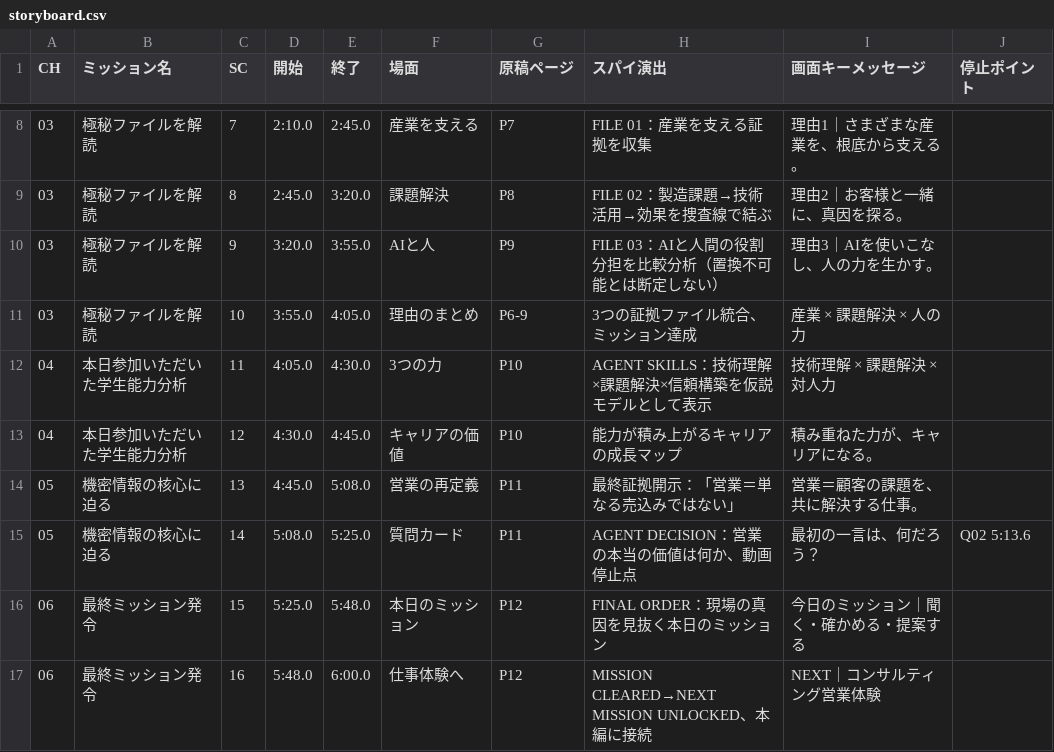
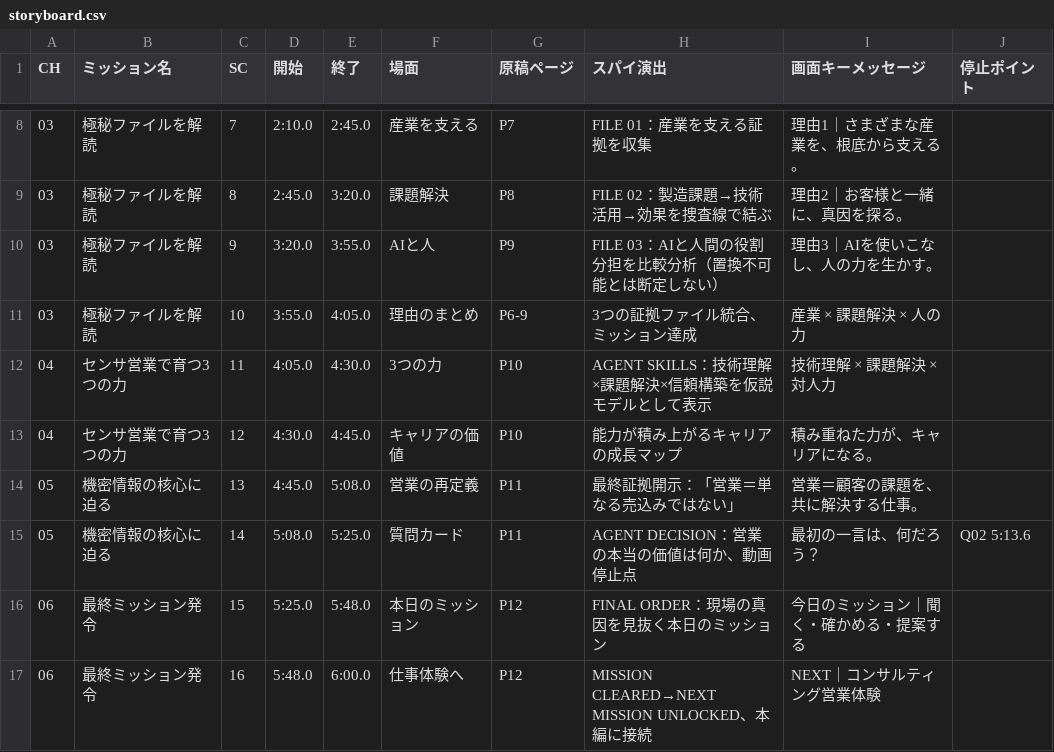
Before and after one commit to 45delonghi-alt/-_spy, a CSV file: docs/storyboard.csv, drawn as a sheet; only a part is shown, gaps mark what is left out.

```diff
--- a/docs/storyboard.csv
+++ b/docs/storyboard.csv
@@ -11,4 +11,4 @@
 03,極秘ファイルを解読,10,3:55.0,4:05.0,理由のまとめ,P6-9,3つの証拠ファイル統合、ミッション達成,産業 × 課題解決 × 人の力,
-04,本日参加いただいた学生能力分析,11,4:05.0,4:30.0,3つの力,P10,AGENT SKILLS：技術理解×課題解決×信頼構築を仮説モデルとして表示,技術理解 × 課題解決 × 対人力,
-04,本日参加いただいた学生能力分析,12,4:30.0,4:45.0,キャリアの価値,P10,能力が積み上がるキャリアの成長マップ,積み重ねた力が、キャリアになる。,
+04,センサ営業で育つ3つの力,11,4:05.0,4:30.0,3つの力,P10,AGENT SKILLS：技術理解×課題解決×信頼構築を仮説モデルとして表示,技術理解 × 課題解決 × 対人力,
+04,センサ営業で育つ3つの力,12,4:30.0,4:45.0,キャリアの価値,P10,能力が積み上がるキャリアの成長マップ,積み重ねた力が、キャリアになる。,
 05,機密情報の核心に迫る,13,4:45.0,5:08.0,営業の再定義,P11,最終証拠開示：「営業＝単なる売込みではない」,営業＝顧客の課題を、共に解決する仕事。,
```
Also changed, not shown: docs/narration.csv, 8 other files.
